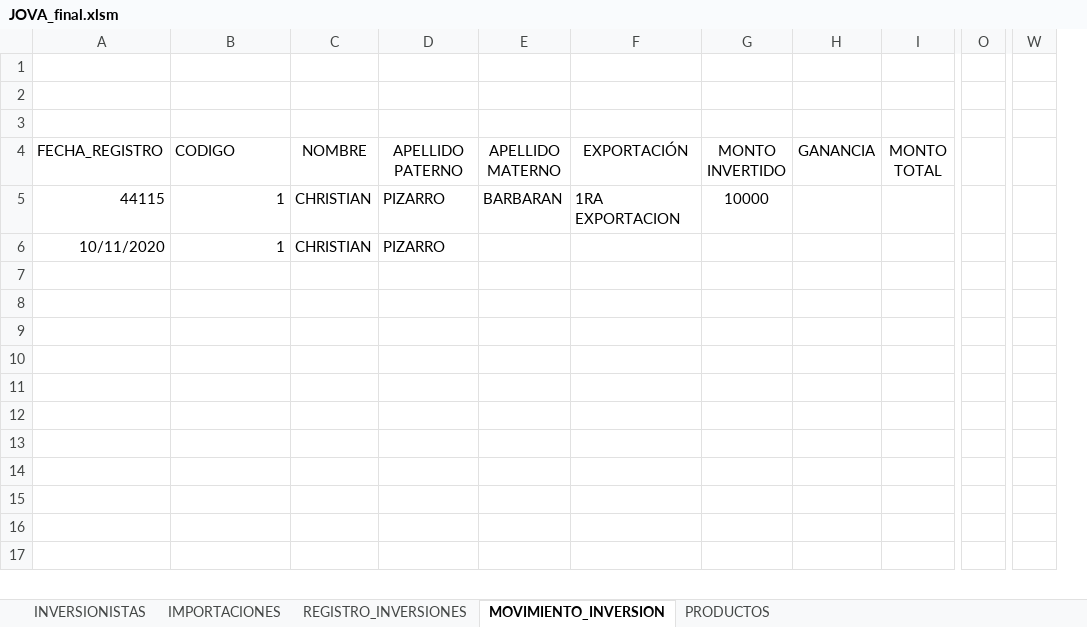
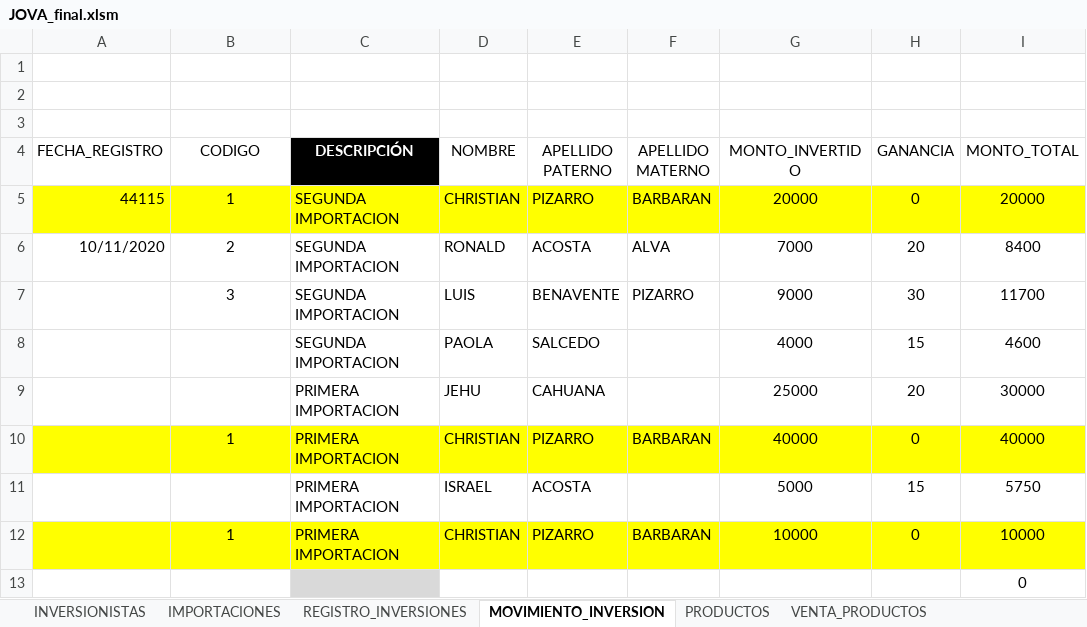
Before and after one commit to Ronald220794/Proyecto_Jova, an Excel workbook: JOVA_final.xlsm, sheet MOVIMIENTO_INVERSION, drawn as a sheet; only a part is shown, gaps mark what is left out; values as stored, in another font and other column widths than the file's, no borders; charts and pictures and table styles not drawn; removed rows and columns are numbered as before the commit, all else as after; rows hold the shown columns only; the diff covers the shown part only; the diff names each change by its address in the sheet, - before the commit and + after, or states it on an @@ line.

```diff
--- a/JOVA_final.xlsm (sheet MOVIMIENTO_INVERSION)
+++ b/JOVA_final.xlsm (sheet MOVIMIENTO_INVERSION)
+sheet tab: VENTA_PRODUCTOS
+column C (DESCRIPCIÓN), row 5: SEGUNDA IMPORTACION
-column F (EXPORTACIÓN), row 5: 1RA EXPORTACION
-column G (MONTO INVERTIDO), row 5: 10000
+column G (MONTO_INVERTIDO), row 5: 20000
-column I (MONTO TOTAL), empty
+column I (MONTO_TOTAL), row 5: 20000; row 13: 0
-column O, empty
-column W, empty
-B4 alignment: left
+B4 alignment: center
-A5:B5 fill: none
+A5:B5 fill: #FFFF00
-B5 alignment: right
+B5 alignment: center
-D5:F5 fill: none
+D5:F5 fill: #FFFF00
-H5 (GANANCIA): (empty)
+H5 (GANANCIA): 0
-H5 fill: none
+H5 fill: #FFFF00
-row 6: 10/11/2020 | 1 | CHRISTIAN | PIZARRO
+row 6: 10/11/2020 | 2 | SEGUNDA IMPORTACION | RONALD | ACOSTA | ALVA | 7000 | 20 | 8400
+row 7:  | 3 | SEGUNDA IMPORTACION | LUIS | BENAVENTE | PIZARRO | 9000 | 30 | 11700
+row 8:  |  | SEGUNDA IMPORTACION | PAOLA | SALCEDO |  | 4000 | 15 | 4600
+row 9:  |  | PRIMERA IMPORTACION | JEHU | CAHUANA |  | 25000 | 20 | 30000
+row 10:  | 1 | PRIMERA IMPORTACION | CHRISTIAN | PIZARRO | BARBARAN | 40000 | 0 | 40000
+row 11:  |  | PRIMERA IMPORTACION | ISRAEL | ACOSTA |  | 5000 | 15 | 5750
+row 12:  | 1 | PRIMERA IMPORTACION | CHRISTIAN | PIZARRO | BARBARAN | 10000 | 0 | 10000
-row 8: (empty)
-row 9: (empty)
-row 10: (empty)
-row 11: (empty)
-row 12: (empty)
-row 13: (empty)
-row 14: (empty)
-row 15: (empty)
-row 16: (empty)
-row 17: (empty)
```
Also changed, not shown: 15 removed rows and 9 removed columns elsewhere in this sheet, sheet PRODUCTOS, sheet IMPORTACIONES, other sheet tabs, charts or pictures.
